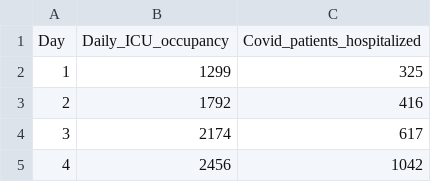
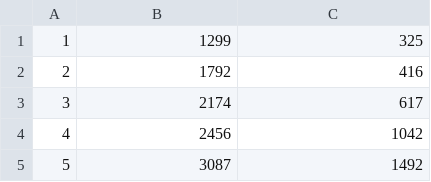
Before and after one commit to ssambati/DataVisualization, a CSV file: USA_contour.csv, drawn as a sheet; only a part is shown; the shorter side is filled out with more unchanged rows; the diff names each change by its address in the sheet, - before the commit and + after, or states it on an @@ line.

Commit message:
Update USA_contour.csv

```diff
--- a/USA_contour.csv
+++ b/USA_contour.csv
-row 1: Day | Daily_ICU_occupancy | Covid_patients_hospitalized
```
